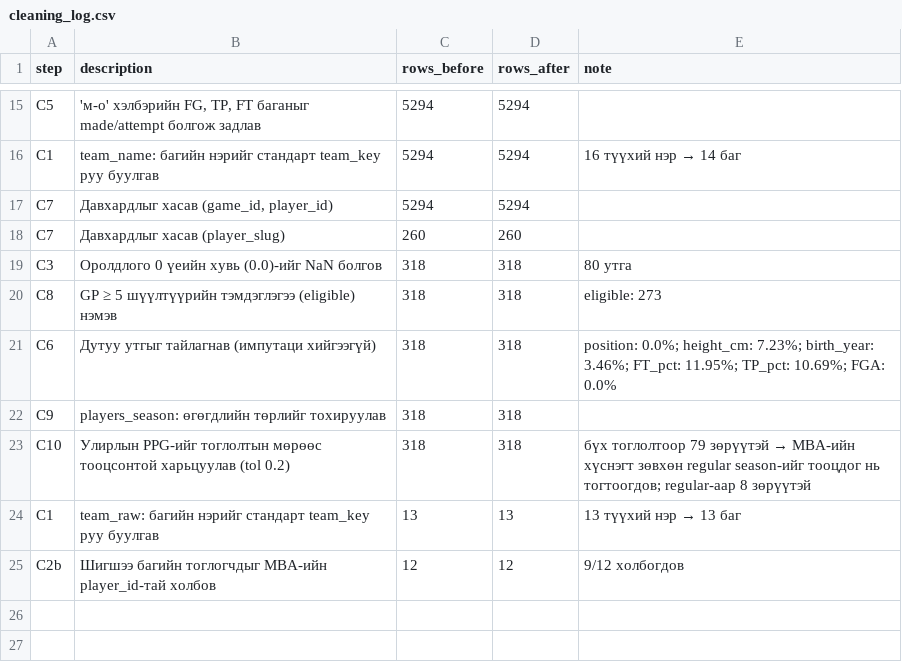
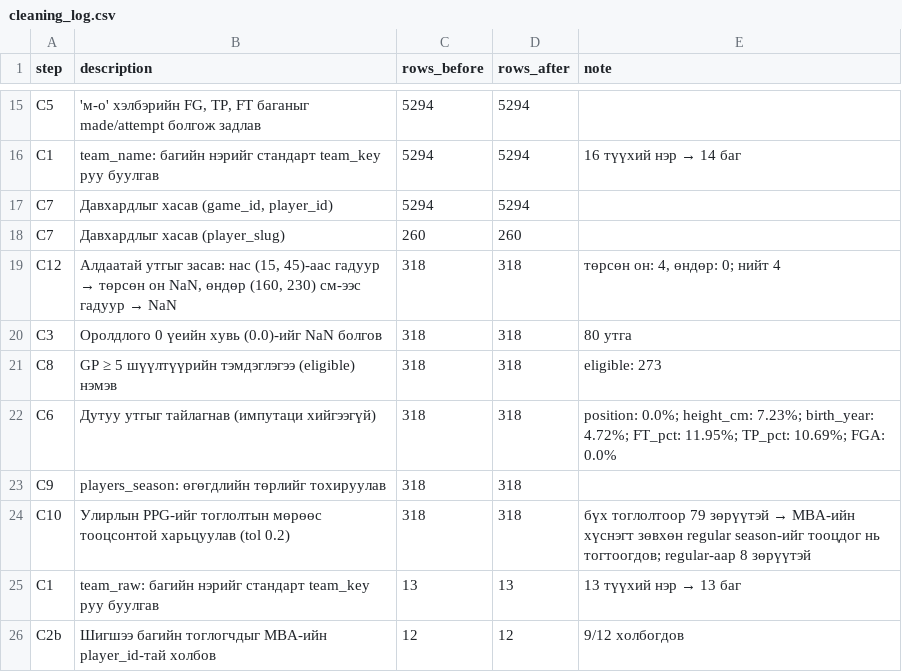
Before and after one commit to batdorj-s/data-visualization-3a, a CSV file: mba_analysis/reports/cleaning_log.csv, drawn as a sheet; only a part is shown, gaps mark what is left out.

```diff
--- a/mba_analysis/reports/cleaning_log.csv
+++ b/mba_analysis/reports/cleaning_log.csv
@@ -18,5 +18,6 @@ C7,"Давхардлыг хасав (game_id, player_id)",5294,5294,
 C7,Давхардлыг хасав (player_slug),260,260,
+C12,"Алдаатай утгыг засав: нас (15, 45)-аас гадуур → төрсөн он NaN, өндөр (160, 230) см-ээс гадуур → NaN",318,318,"төрсөн он: 4, өндөр: 0; нийт 4"
 C3,Оролдлого 0 үеийн хувь (0.0)-ийг NaN болгов,318,318,80 утга
 C8,GP ≥ 5 шүүлтүүрийн тэмдэглэгээ (eligible) нэмэв,318,318,eligible: 273
-C6,Дутуу утгыг тайлагнав (импутаци хийгээгүй),318,318,position: 0.0%; height_cm: 7.23%; birth_year: 3.46%; FT_pct: 11.95%; TP_pct: 10.69%; FGA: 0.0%
+C6,Дутуу утгыг тайлагнав (импутаци хийгээгүй),318,318,position: 0.0%; height_cm: 7.23%; birth_year: 4.72%; FT_pct: 11.95%; TP_pct: 10.69%; FGA: 0.0%
 C9,players_season: өгөгдлийн төрлийг тохируулав,318,318,
```
Also changed, not shown: mba_analysis/data/processed/players_season.csv, 9 other files.
